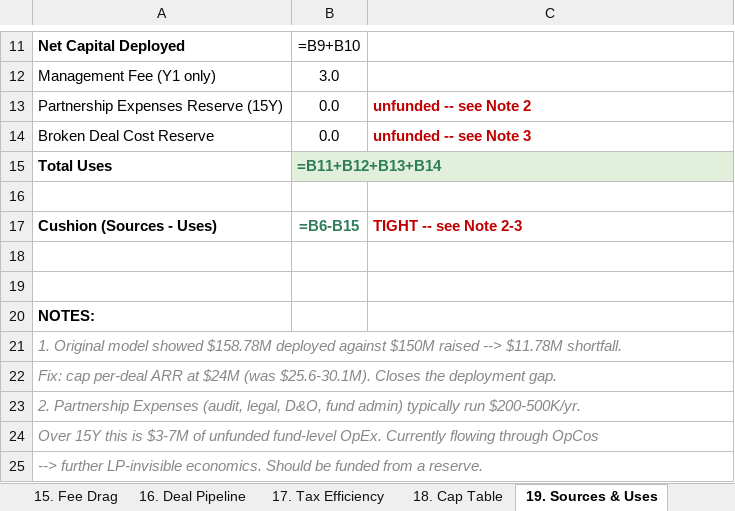
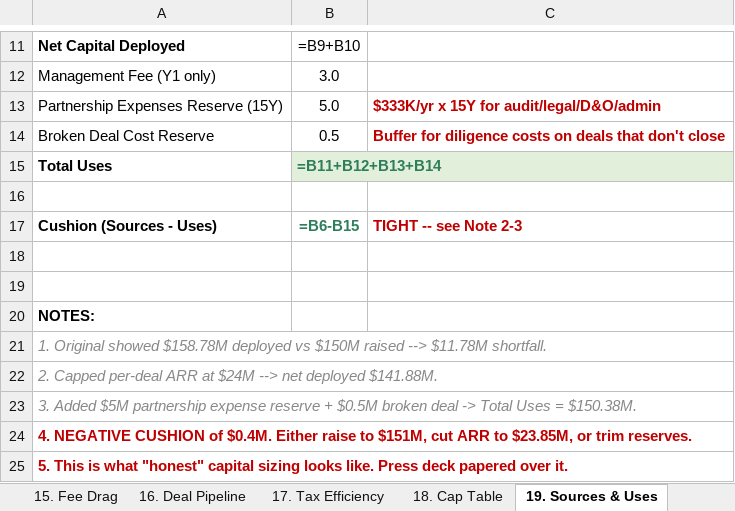
Before and after one commit to k-slow/hello-world, an Excel workbook: Press_Model_v2.xlsx, sheet 19. Sources & Uses, drawn as a sheet; only a part is shown, gaps mark what is left out; values as stored, in another font and other column widths than the file's, no borders; formulas without a stored value are shown as written; the diff names each change by its address in the sheet, - before the commit and + after, or states it on an @@ line.

```diff
--- a/Press_Model_v2.xlsx (sheet 19. Sources & Uses)
+++ b/Press_Model_v2.xlsx (sheet 19. Sources & Uses)
-B13: 0.0
+B13: 5.0
-C13: unfunded -- see Note 2
+C13: $333K/yr x 15Y for audit/legal/D&O/admin
-B14: 0.0
+B14: 0.5
-C14: unfunded -- see Note 3
+C14: Buffer for diligence costs on deals that don't close
-A21: 1. Original model showed $158.78M deployed against $150M raised…
+A21: 1. Original showed $158.78M deployed vs $150M raised…
-A22: Fix: cap per-deal ARR at $24M (was $25.6-30.1M). Closes the deployment gap.
+A22: 2. Capped per-deal ARR at $24M --> net deployed $141.88M.
-A23: 2. Partnership Expenses (audit, legal, D&O, fund admin) typically run $200-500K/yr.
+A23: 3. Added $5M partnership expense reserve + $0.5M broken deal -> Total Uses = $150.38M.
-A24: Over 15Y this is $3-7M of unfunded fund-level OpEx. Currently flowing through OpCos
+A24: 4. NEGATIVE CUSHION of $0.4M. Either raise to $151M, cut ARR to $23.85M, or trim reserves.
@@ A24:A25 bold: off → on, italic: on → off, text colour: #888888 → #C00000 @@
-A25: --> further LP-invisible economics. Should be funded from a reserve.
+A25: 5. This is what "honest" capital sizing looks like. Press deck papered over it.
```
Also changed, not shown: sheet 7. Per-Deal Returns, sheet 1. Press Assumptions, sheet _Engine_R50, sheet _Engine_R100, sheet _Engine_NR, other sheet tabs.
